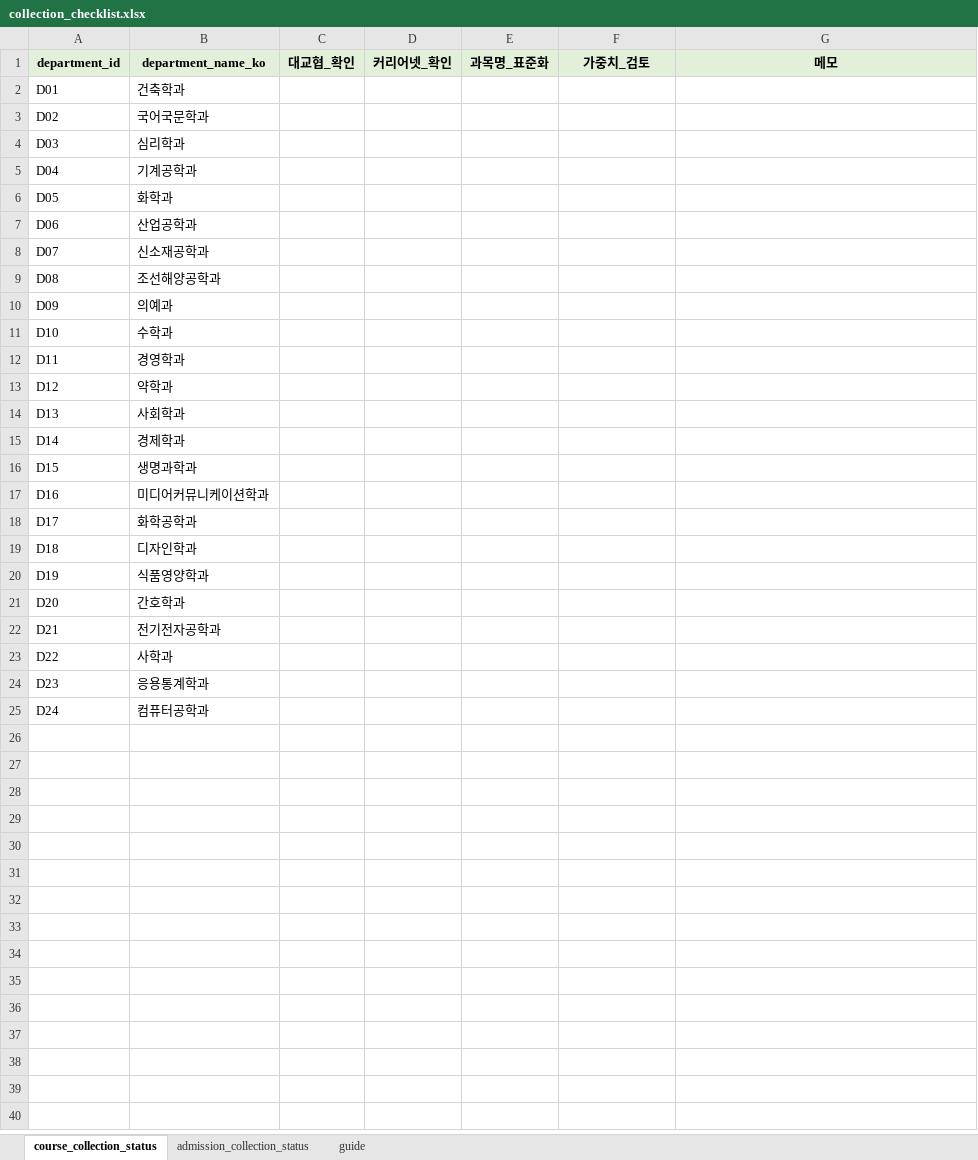
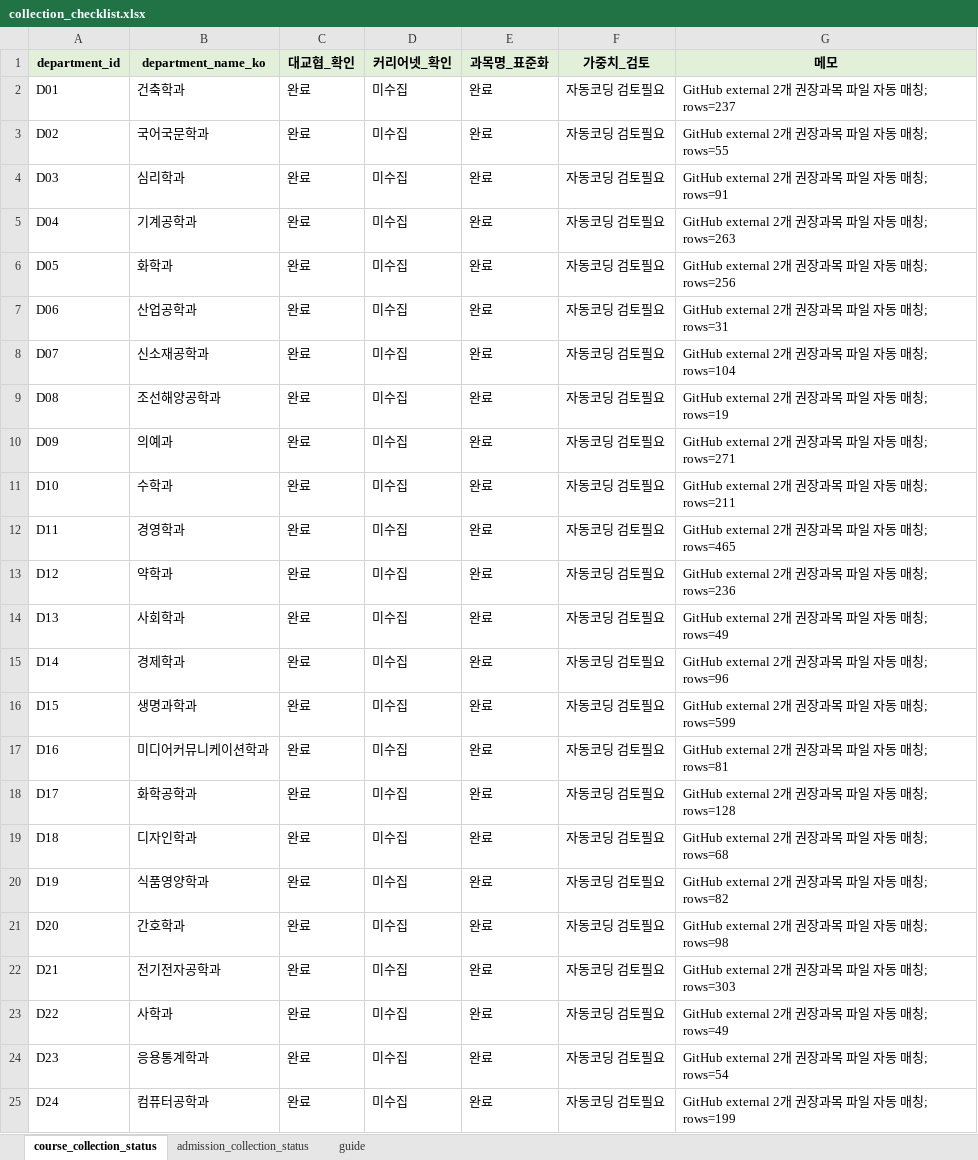
Before and after one commit to ho66220-boop/department-course-clustering, an Excel workbook: department-course-clustering/data/raw/collection_checklist.xlsx, sheet course_collection_status, drawn as a sheet; values as stored, in another font and other column widths than the file's, no borders; the diff names each change by its address in the sheet, - before the commit and + after, or states it on an @@ line.

```diff
--- a/department-course-clustering/data/raw/collection_checklist.xlsx (sheet course_collection_status)
+++ b/department-course-clustering/data/raw/collection_checklist.xlsx (sheet course_collection_status)
-C2:C25 (대교협_확인): (empty)
+C2:C25 (대교협_확인): 완료
-D2:D25 (커리어넷_확인): (empty)
+D2:D25 (커리어넷_확인): 미수집
-E2:E25 (과목명_표준화): (empty)
+E2:E25 (과목명_표준화): 완료
-F2:F25 (가중치_검토): (empty)
+F2:F25 (가중치_검토): 자동코딩 검토필요
-G2 (메모): (empty)
+G2 (메모): GitHub external 2개 권장과목 파일 자동 매칭; rows=237
-G3 (메모): (empty)
+G3 (메모): GitHub external 2개 권장과목 파일 자동 매칭; rows=55
-G4 (메모): (empty)
+G4 (메모): GitHub external 2개 권장과목 파일 자동 매칭; rows=91
-G5 (메모): (empty)
+G5 (메모): GitHub external 2개 권장과목 파일 자동 매칭; rows=263
-G6 (메모): (empty)
+G6 (메모): GitHub external 2개 권장과목 파일 자동 매칭; rows=256
-G7 (메모): (empty)
+G7 (메모): GitHub external 2개 권장과목 파일 자동 매칭; rows=31
-G8 (메모): (empty)
+G8 (메모): GitHub external 2개 권장과목 파일 자동 매칭; rows=104
-G9 (메모): (empty)
+G9 (메모): GitHub external 2개 권장과목 파일 자동 매칭; rows=19
-G10 (메모): (empty)
+G10 (메모): GitHub external 2개 권장과목 파일 자동 매칭; rows=271
-G11 (메모): (empty)
+G11 (메모): GitHub external 2개 권장과목 파일 자동 매칭; rows=211
-G12 (메모): (empty)
+G12 (메모): GitHub external 2개 권장과목 파일 자동 매칭; rows=465
-G13 (메모): (empty)
+G13 (메모): GitHub external 2개 권장과목 파일 자동 매칭; rows=236
-G14 (메모): (empty)
+G14 (메모): GitHub external 2개 권장과목 파일 자동 매칭; rows=49
-G15 (메모): (empty)
+G15 (메모): GitHub external 2개 권장과목 파일 자동 매칭; rows=96
-G16 (메모): (empty)
+G16 (메모): GitHub external 2개 권장과목 파일 자동 매칭; rows=599
-G17 (메모): (empty)
+G17 (메모): GitHub external 2개 권장과목 파일 자동 매칭; rows=81
-G18 (메모): (empty)
+G18 (메모): GitHub external 2개 권장과목 파일 자동 매칭; rows=128
-G19 (메모): (empty)
+G19 (메모): GitHub external 2개 권장과목 파일 자동 매칭; rows=68
-G20 (메모): (empty)
+G20 (메모): GitHub external 2개 권장과목 파일 자동 매칭; rows=82
-G21 (메모): (empty)
+G21 (메모): GitHub external 2개 권장과목 파일 자동 매칭; rows=98
-G22 (메모): (empty)
+G22 (메모): GitHub external 2개 권장과목 파일 자동 매칭; rows=303
-G23 (메모): (empty)
+G23 (메모): GitHub external 2개 권장과목 파일 자동 매칭; rows=49
-G24 (메모): (empty)
+G24 (메모): GitHub external 2개 권장과목 파일 자동 매칭; rows=54
-G25 (메모): (empty)
+G25 (메모): GitHub external 2개 권장과목 파일 자동 매칭; rows=199
```
Also changed, not shown: sheet admission_collection_status, department-course-clustering/data/raw/admission_scores_raw.xlsx, department-course-clustering/data/raw/raw_source_register.xlsx, 26 other files.
